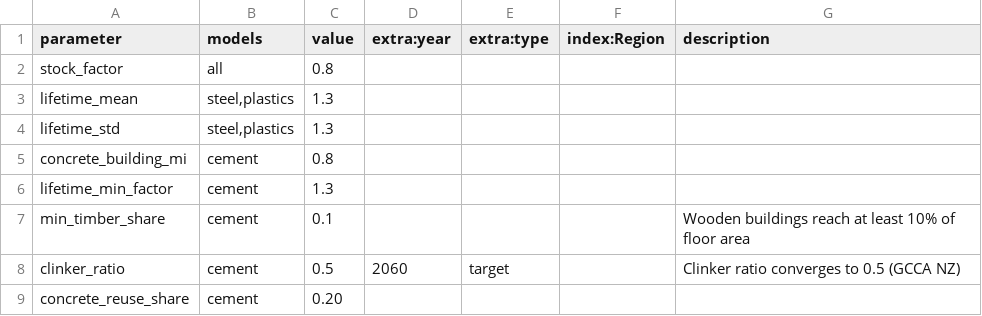
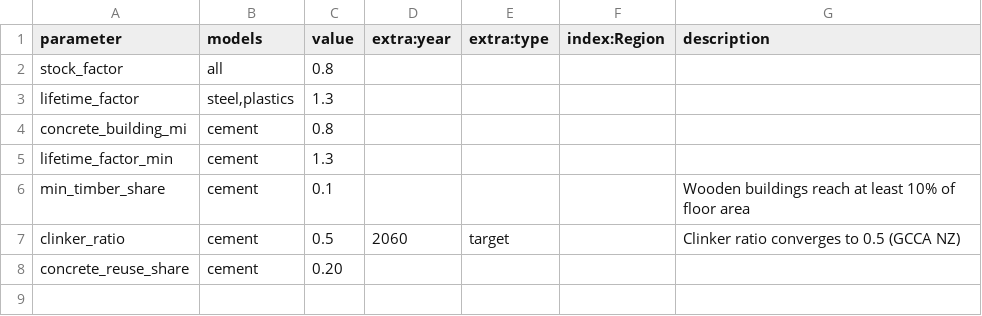
Before and after one commit to pik-piam/remind-mfa, a CSV file: config/scenarios/SSP1_CE.csv, drawn as a sheet.

```diff
--- a/config/scenarios/SSP1_CE.csv
+++ b/config/scenarios/SSP1_CE.csv
@@ -2,6 +2,5 @@ parameter,models,value,extra:year,extra:type,index:Region,description
 stock_factor,all,0.8,,,,
-lifetime_mean,"steel,plastics",1.3,,,,
-lifetime_std,"steel,plastics",1.3,,,,
+lifetime_factor,"steel,plastics",1.3,,,,
 concrete_building_mi,cement,0.8,,,,
-lifetime_min_factor,cement,1.3,,,,
+lifetime_factor_min,cement,1.3,,,,
 min_timber_share,cement,0.1,,,,Wooden buildings reach at least 10% of floor area
```
Also changed, not shown: config/scenarios/BASE.csv, config/scenarios/SSP1.csv, 8 other files.
